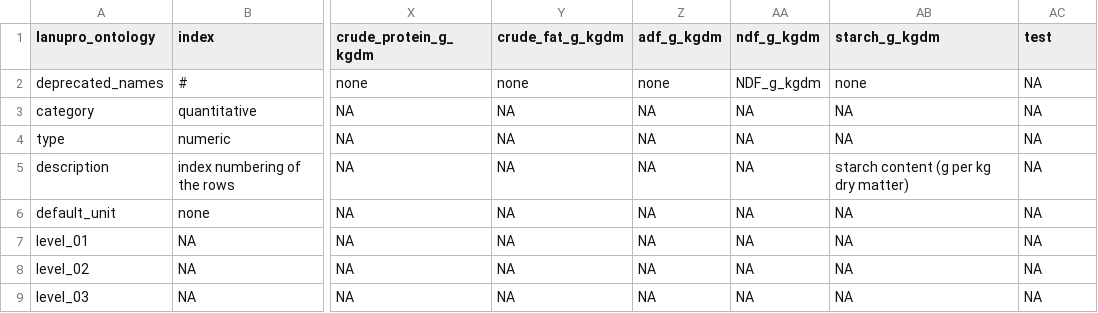
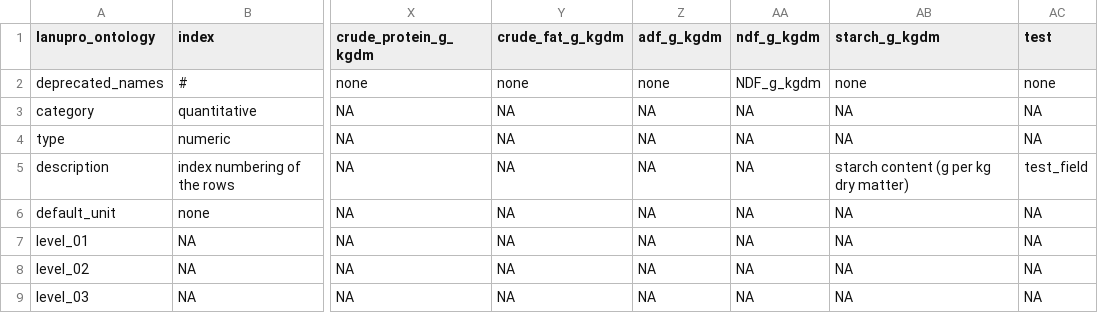
Before and after one commit to lanupro-analytics/lanupro_vocabulary, a TSV file: data/processed/lanupro_vocabulary_general.tsv, drawn as a sheet; only a part is shown, gaps mark what is left out; the diff names each change by its address in the sheet, - before the commit and + after, or states it on an @@ line.

```diff
--- a/data/processed/lanupro_vocabulary_general.tsv
+++ b/data/processed/lanupro_vocabulary_general.tsv
-AC2 (test): NA
+AC2 (test): none
-AC5 (test): NA
+AC5 (test): test_field
```
